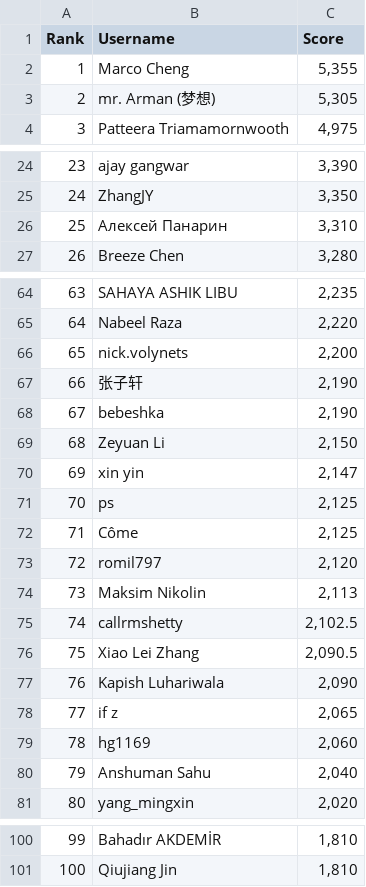
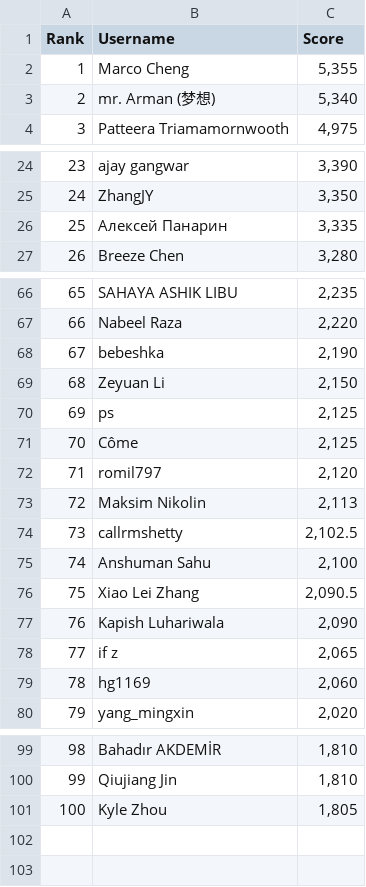
Before and after one commit to silvermete0r/deepml-top, a CSV file: leaderboard.csv, drawn as a sheet; only a part is shown, gaps mark what is left out; removed rows and columns are numbered as before the commit, all else as after; the diff covers the shown part only; the diff names each change by its address in the sheet, - before the commit and + after, or states it on an @@ line.

```diff
--- a/leaderboard.csv
+++ b/leaderboard.csv
-C3 (Score): 5,305
+C3 (Score): 5,340
-C26 (Score): 3,310
+C26 (Score): 3,335
@@ column A (Rank) renumbered between rows 33 and 100 @@
-row 66: 65 | nick.volynets | 2,200
-row 67: 66 | 张子轩 | 2,190
-row 70: 69 | xin yin | 2,147
+row 75: 74 | Anshuman Sahu | 2,100
-row 80: 79 | Anshuman Sahu | 2,040
+row 101: 100 | Kyle Zhou | 1,805
```
Also changed, not shown: 6 added rows and 4 removed rows elsewhere in this file, 2 other files.
